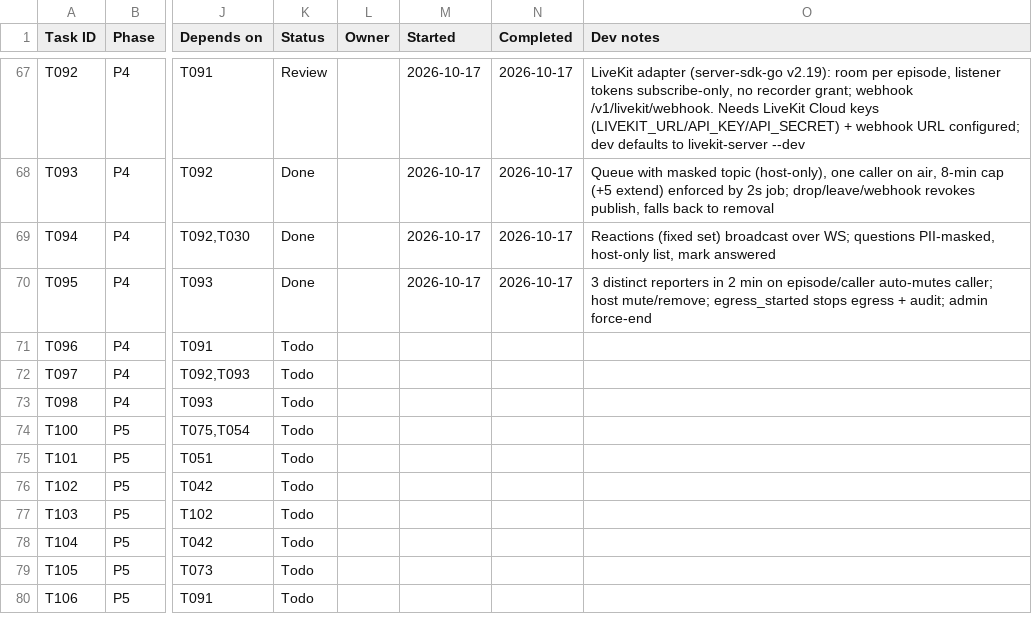
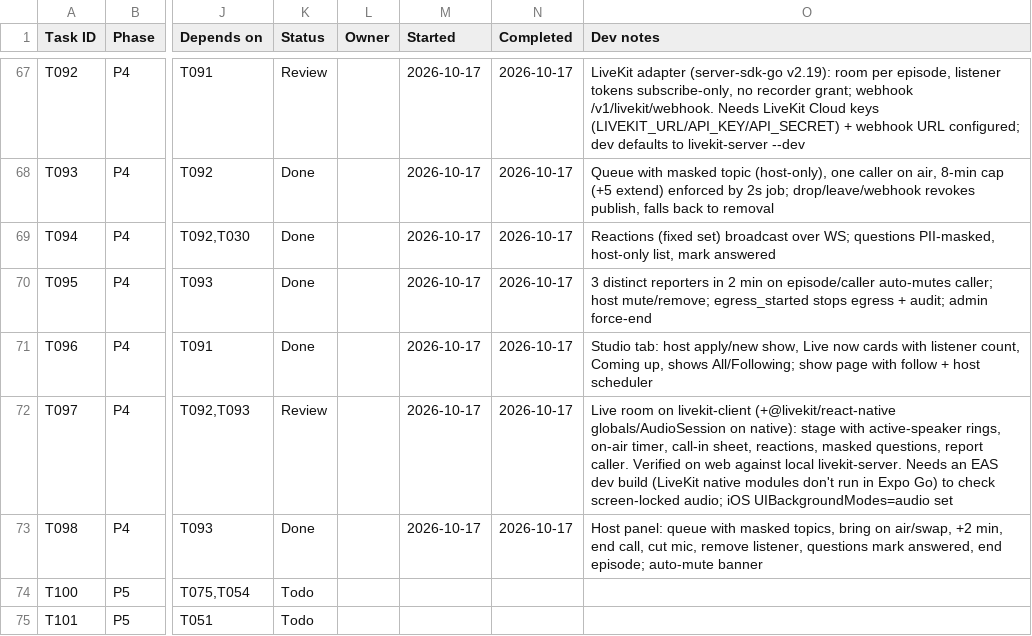
Before and after one commit to Aadesh998/metro-buddy, a CSV file: tasks.csv, drawn as a sheet; only a part is shown, gaps mark what is left out; the shorter side is filled out with more unchanged rows; the diff names each change by its address in the sheet, - before the commit and + after, or states it on an @@ line.

Commit message:
T096-T098: Studio tab, show pages and live room with host controls on LiveKit

```diff
--- a/tasks.csv
+++ b/tasks.csv
-K71 (Status): Todo
+K71 (Status): Done
-M71:M73 (Started): (empty)
+M71:M73 (Started): 2026-10-17
-N71:N73 (Completed): (empty)
+N71:N73 (Completed): 2026-10-17
-O71 (Dev notes): (empty)
+O71 (Dev notes): Studio tab: host apply/new show, Live now cards with listener count, Coming up, shows All/Following; show page with follow + host scheduler
-K72 (Status): Todo
+K72 (Status): Review
-O72 (Dev notes): (empty)
+O72 (Dev notes): Live room on livekit-client (+@livekit/react-native globals/AudioSession on native): stage with active-speaker rings, on-air timer, call-in sheet, reactions, masked questions, report caller. Verified on web against local livekit-server. Needs an EAS dev build (LiveKit native modules don't run in Expo Go) to check screen-locked audio; iOS UIBackgroundModes=audio set
-K73 (Status): Todo
+K73 (Status): Done
-O73 (Dev notes): (empty)
+O73 (Dev notes): Host panel: queue with masked topics, bring on air/swap, +2 min, end call, cut mic, remove listener, questions mark answered, end episode; auto-mute banner
```
Also changed, not shown: 20 other files.
